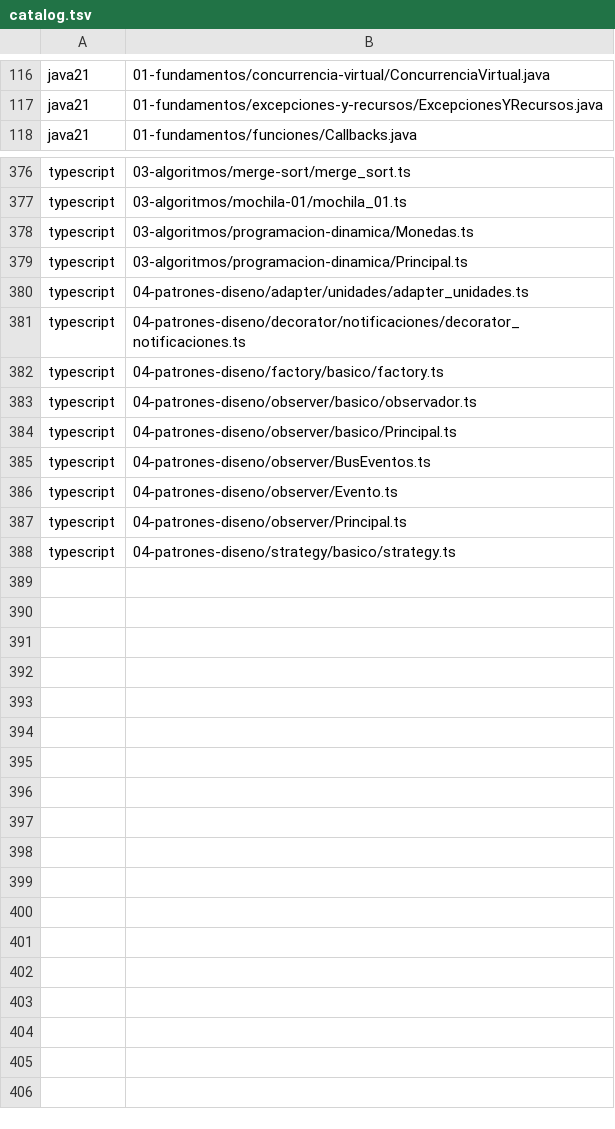
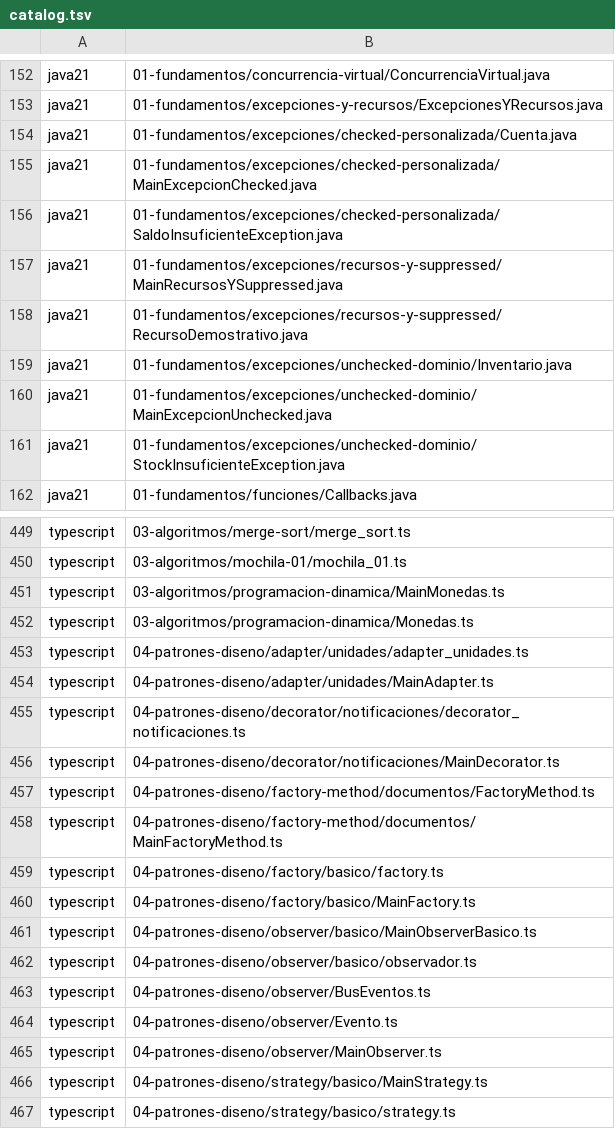
Before and after one commit to marcos-moreira-dev/CodeTrace, a TSV file: src/main/resources/practice/catalog.tsv, drawn as a sheet; only a part is shown, gaps mark what is left out; the diff covers the shown part only.

```diff
--- a/src/main/resources/practice/catalog.tsv
+++ b/src/main/resources/practice/catalog.tsv
@@ -117,2 +153,10 @@ java21	01-fundamentos/concurrencia-virtual/ConcurrenciaVirtual.java
 java21	01-fundamentos/excepciones-y-recursos/ExcepcionesYRecursos.java
+java21	01-fundamentos/excepciones/checked-personalizada/Cuenta.java
+java21	01-fundamentos/excepciones/checked-personalizada/MainExcepcionChecked.java
+java21	01-fundamentos/excepciones/checked-personalizada/SaldoInsuficienteException.java
+java21	01-fundamentos/excepciones/recursos-y-suppressed/MainRecursosYSuppressed.java
+java21	01-fundamentos/excepciones/recursos-y-suppressed/RecursoDemostrativo.java
+java21	01-fundamentos/excepciones/unchecked-dominio/Inventario.java
+java21	01-fundamentos/excepciones/unchecked-dominio/MainExcepcionUnchecked.java
+java21	01-fundamentos/excepciones/unchecked-dominio/StockInsuficienteException.java
 java21	01-fundamentos/funciones/Callbacks.java
@@ -377,12 +450,18 @@ typescript	03-algoritmos/merge-sort/merge_sort.ts
 typescript	03-algoritmos/mochila-01/mochila_01.ts
+typescript	03-algoritmos/programacion-dinamica/MainMonedas.ts
 typescript	03-algoritmos/programacion-dinamica/Monedas.ts
-typescript	03-algoritmos/programacion-dinamica/Principal.ts
 typescript	04-patrones-diseno/adapter/unidades/adapter_unidades.ts
+typescript	04-patrones-diseno/adapter/unidades/MainAdapter.ts
 typescript	04-patrones-diseno/decorator/notificaciones/decorator_notificaciones.ts
+typescript	04-patrones-diseno/decorator/notificaciones/MainDecorator.ts
+typescript	04-patrones-diseno/factory-method/documentos/FactoryMethod.ts
+typescript	04-patrones-diseno/factory-method/documentos/MainFactoryMethod.ts
 typescript	04-patrones-diseno/factory/basico/factory.ts
+typescript	04-patrones-diseno/factory/basico/MainFactory.ts
+typescript	04-patrones-diseno/observer/basico/MainObserverBasico.ts
 typescript	04-patrones-diseno/observer/basico/observador.ts
-typescript	04-patrones-diseno/observer/basico/Principal.ts
 typescript	04-patrones-diseno/observer/BusEventos.ts
 typescript	04-patrones-diseno/observer/Evento.ts
-typescript	04-patrones-diseno/observer/Principal.ts
+typescript	04-patrones-diseno/observer/MainObserver.ts
+typescript	04-patrones-diseno/strategy/basico/MainStrategy.ts
 typescript	04-patrones-diseno/strategy/basico/strategy.ts
```
Also changed, not shown: 71 added rows, 6 removed rows and 7 edited cells elsewhere in this file, 6 other files.
